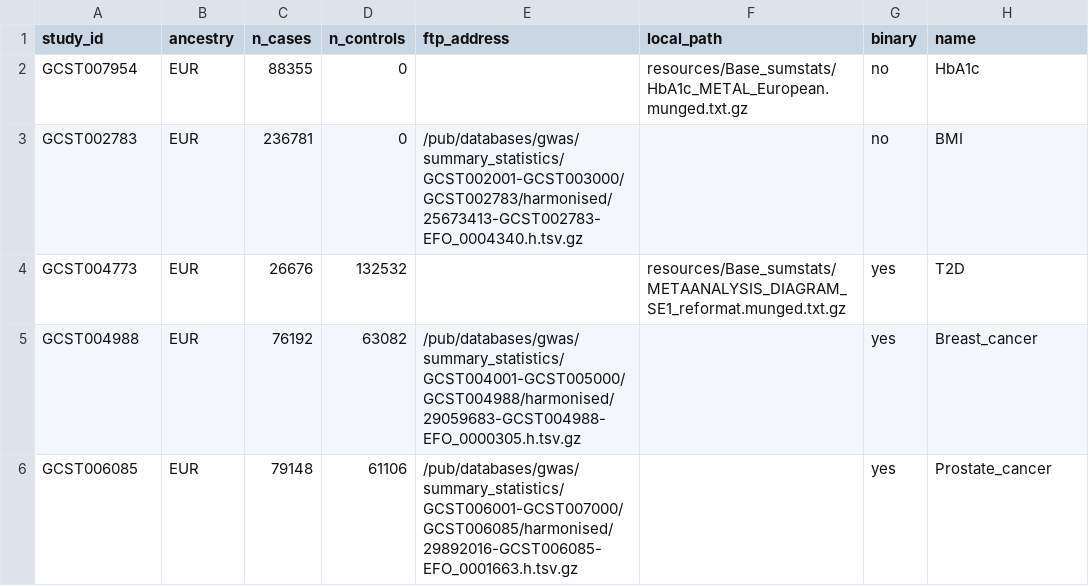
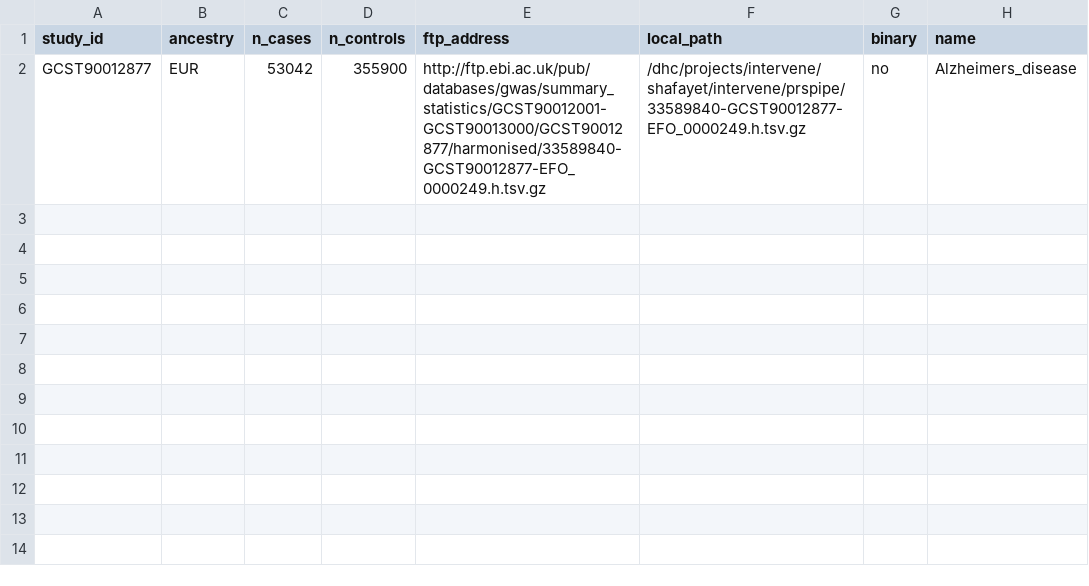
Before and after one commit to intervene-EU-H2020/prspipe, a TSV file: config/studies.tsv, drawn as a sheet; removed rows and columns are numbered as before the commit, all else as after; the diff names each change by its address in the sheet, - before the commit and + after, or states it on an @@ line.

Commit message:
Update studies_tsv for Azheimer disease

```diff
--- a/config/studies.tsv
+++ b/config/studies.tsv
-row 2: GCST007954 | EUR | 88355 | 0 |  | resources/Base_sumstats/HbA1c_METAL_European.munged.txt.gz | no | HbA1c
-row 3: GCST002783 | EUR | 236781 | 0 | /pub/databases/gwas/summary_statistics/GCST002001-GCST003000/GCST002783/harmonised/25673413-GCST002783-EFO_0004340.h.tsv.gz |  | no | BMI
-row 4: GCST004773 | EUR | 26676 | 132532 |  | resources/Base_sumstats/METAANALYSIS_DIAGRAM_SE1_reformat.munged.txt.gz | yes | T2D
-row 5: GCST004988 | EUR | 76192 | 63082 | /pub/databases/gwas/summary_statistics/GCST004001-GCST005000/GCST004988/harmonised/29059683-GCST004988-EFO_0000305.h.tsv.gz |  | yes | Breast_cancer
-row 6: GCST006085 | EUR | 79148 | 61106 | /pub/databases/gwas/summary_statistics/GCST006001-GCST007000/GCST006085/harmonised/29892016-GCST006085-EFO_0001663.h.tsv.gz |  | yes | Prostate_cancer
+row 2: GCST90012877 | EUR | 53042 | 355900 | http://ftp.ebi.ac.uk/pub/databases/gwas/summary_statistics/GCST90012001-GCST90013000/GCST90012877/harmonised/33589840-GCST90012877-EFO_0000249.h.tsv.gz | /dhc/projects/intervene/shafayet/intervene/prspipe/33589840-GCST90012877-EFO_0000249.h.tsv.gz | no | Alzheimers_disease
```
